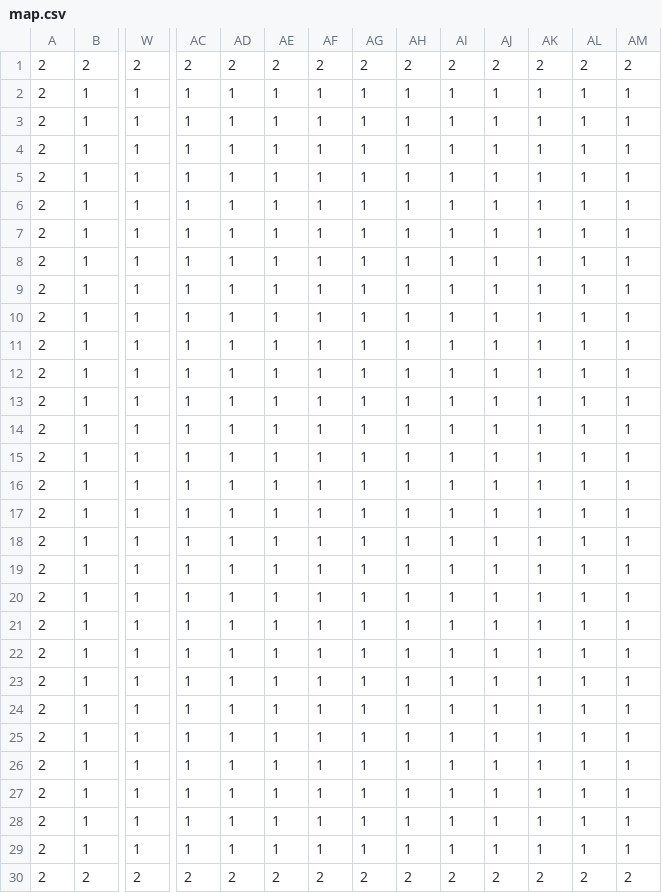
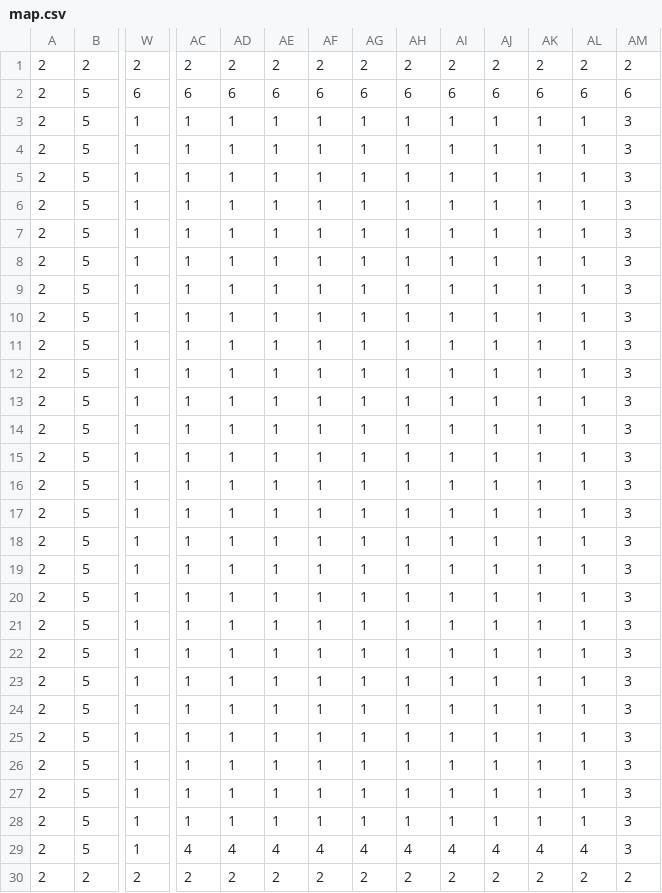
Before and after one commit to tobyalden/hate, a CSV file: assets/data/map.csv, drawn as a sheet; only a part is shown, gaps mark what is left out; the diff covers the shown part only; the diff names each change by its address in the sheet, - before the commit and + after, or states it on an @@ line.

```diff
--- a/assets/data/map.csv
+++ b/assets/data/map.csv
-B2:B29: 1
+B2:B29: 5
-W2: 1
+W2: 6
-AC2: 1
+AC2: 6
-AD2: 1
+AD2: 6
-AE2: 1
+AE2: 6
-AF2: 1
+AF2: 6
-AG2: 1
+AG2: 6
-AH2: 1
+AH2: 6
-AI2: 1
+AI2: 6
-AJ2: 1
+AJ2: 6
-AK2: 1
+AK2: 6
-AL2: 1
+AL2: 6
-AM2: 1
+AM2: 6
-AM3:AM29: 1
+AM3:AM29: 3
-AC29: 1
+AC29: 4
-AD29: 1
+AD29: 4
-AE29: 1
+AE29: 4
-AF29: 1
+AF29: 4
-AG29: 1
+AG29: 4
-AH29: 1
+AH29: 4
-AI29: 1
+AI29: 4
-AJ29: 1
+AJ29: 4
-AK29: 1
+AK29: 4
-AL29: 1
+AL29: 4
```
Also changed, not shown: 5 edited cells elsewhere in this file, export/mac64/neko/bin/FlixelTut.app/Contents/Resources/assets/data/map.csv, 20 other files.
